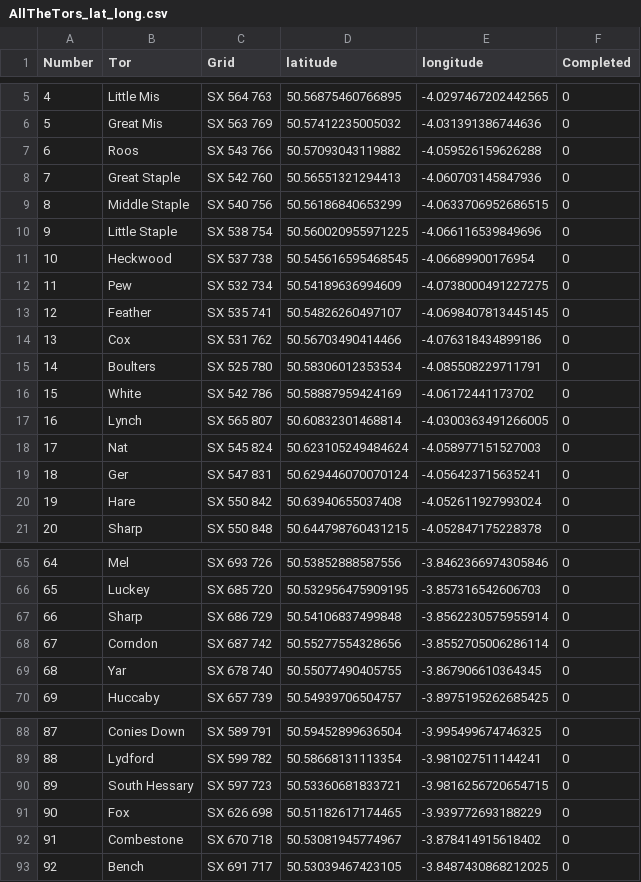
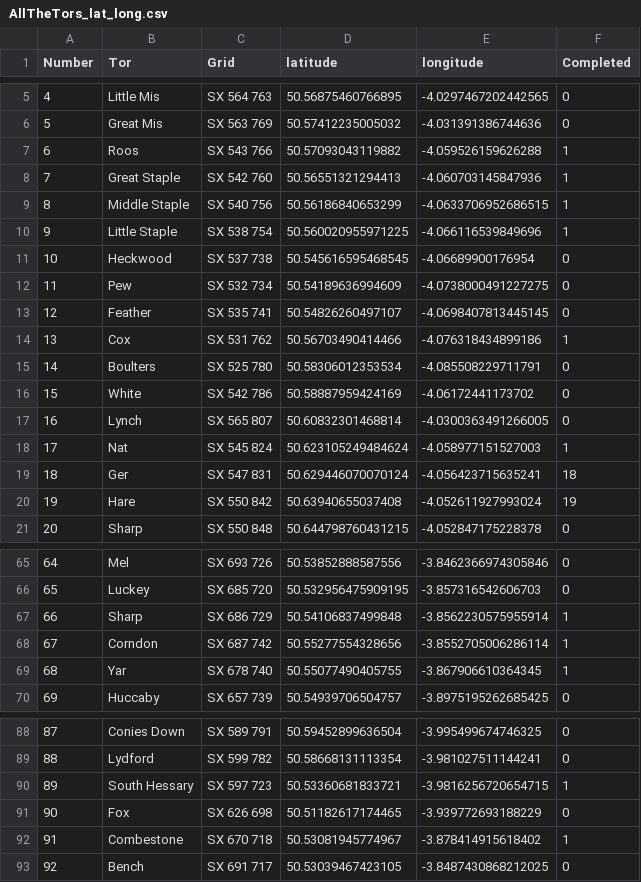
Before and after one commit to ant358/AllTheTors, a CSV file: AllTheTors_lat_long.csv, drawn as a sheet; only a part is shown, gaps mark what is left out; the diff covers the shown part only.

```diff
--- a/AllTheTors_lat_long.csv
+++ b/AllTheTors_lat_long.csv
@@ -6,6 +6,6 @@ Number,Tor,Grid,latitude,longitude,Completed
 5,Great Mis,SX 563 769,50.57412235005032,-4.031391386744636,0
-6,Roos,SX 543 766,50.57093043119882,-4.059526159626288,0
-7,Great Staple,SX 542 760,50.56551321294413,-4.060703145847936,0
-8,Middle Staple,SX 540 756,50.56186840653299,-4.0633706952686515,0
-9,Little Staple,SX 538 754,50.560020955971225,-4.066116539849696,0
+6,Roos,SX 543 766,50.57093043119882,-4.059526159626288,1
+7,Great Staple,SX 542 760,50.56551321294413,-4.060703145847936,1
+8,Middle Staple,SX 540 756,50.56186840653299,-4.0633706952686515,1
+9,Little Staple,SX 538 754,50.560020955971225,-4.066116539849696,1
 10,Heckwood,SX 537 738,50.545616595468545,-4.06689900176954,0
@@ -13,3 +13,3 @@ Number,Tor,Grid,latitude,longitude,Completed
 12,Feather,SX 535 741,50.54826260497107,-4.0698407813445145,0
-13,Cox,SX 531 762,50.56703490414466,-4.076318434899186,0
+13,Cox,SX 531 762,50.56703490414466,-4.076318434899186,1
 14,Boulters,SX 525 780,50.58306012353534,-4.085508229711791,0
@@ -17,5 +17,5 @@ Number,Tor,Grid,latitude,longitude,Completed
 16,Lynch,SX 565 807,50.60832301468814,-4.0300363491266005,0
-17,Nat,SX 545 824,50.623105249484624,-4.058977151527003,0
-18,Ger,SX 547 831,50.629446070070124,-4.056423715635241,0
-19,Hare,SX 550 842,50.63940655037408,-4.052611927993024,0
+17,Nat,SX 545 824,50.623105249484624,-4.058977151527003,1
+18,Ger,SX 547 831,50.629446070070124,-4.056423715635241,18
+19,Hare,SX 550 842,50.63940655037408,-4.052611927993024,19
 20,Sharp,SX 550 848,50.644798760431215,-4.052847175228378,0
@@ -66,5 +66,5 @@ Number,Tor,Grid,latitude,longitude,Completed
 65,Luckey,SX 685 720,50.532956475909195,-3.857316542606703,0
-66,Sharp,SX 686 729,50.54106837499848,-3.8562230575955914,0
-67,Corndon,SX 687 742,50.55277554328656,-3.8552705006286114,0
-68,Yar,SX 678 740,50.55077490405755,-3.867906610364345,0
+66,Sharp,SX 686 729,50.54106837499848,-3.8562230575955914,1
+67,Corndon,SX 687 742,50.55277554328656,-3.8552705006286114,1
+68,Yar,SX 678 740,50.55077490405755,-3.867906610364345,1
 69,Huccaby,SX 657 739,50.54939706504757,-3.8975195262685425,0
@@ -89,5 +89,5 @@ Number,Tor,Grid,latitude,longitude,Completed
 88,Lydford,SX 599 782,50.58668131113354,-3.981027511144241,0
-89,South Hessary,SX 597 723,50.53360681833721,-3.9816256720654715,0
+89,South Hessary,SX 597 723,50.53360681833721,-3.9816256720654715,1
 90,Fox,SX 626 698,50.51182617174465,-3.939772693188229,0
-91,Combestone,SX 670 718,50.53081945774967,-3.878414915618402,0
+91,Combestone,SX 670 718,50.53081945774967,-3.878414915618402,1
 92,Bench,SX 691 717,50.53039467423105,-3.8487430868212025,0
```
Also changed, not shown: 16 edited cells elsewhere in this file, 1 other file.
